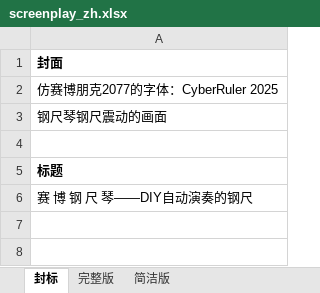
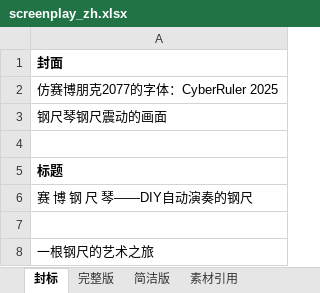
Before and after one commit to stccff/self_playing_ruler, an Excel workbook: v1/screenplay_zh.xlsx, sheet 封标, drawn as a sheet; values as stored, in another font and other column widths than the file's, no borders; the diff names each change by its address in the sheet, - before the commit and + after, or states it on an @@ line.

```diff
--- a/v1/screenplay_zh.xlsx (sheet 封标)
+++ b/v1/screenplay_zh.xlsx (sheet 封标)
+sheet tab: 素材引用
+row 7: (empty)
+row 8: 一根钢尺的艺术之旅
```
Also changed, not shown: sheet 完整版.
